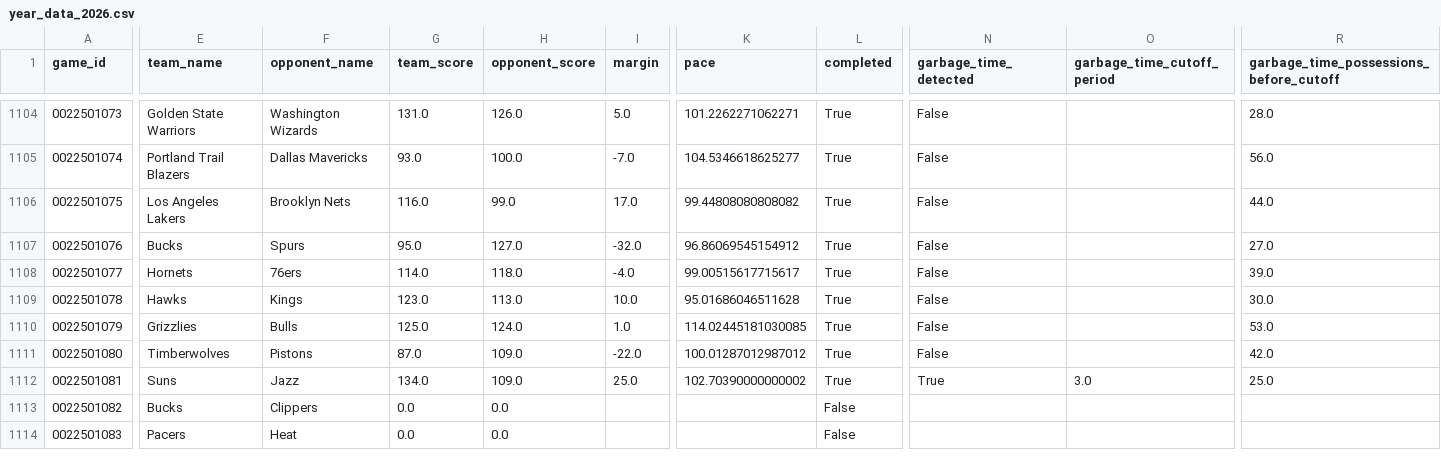
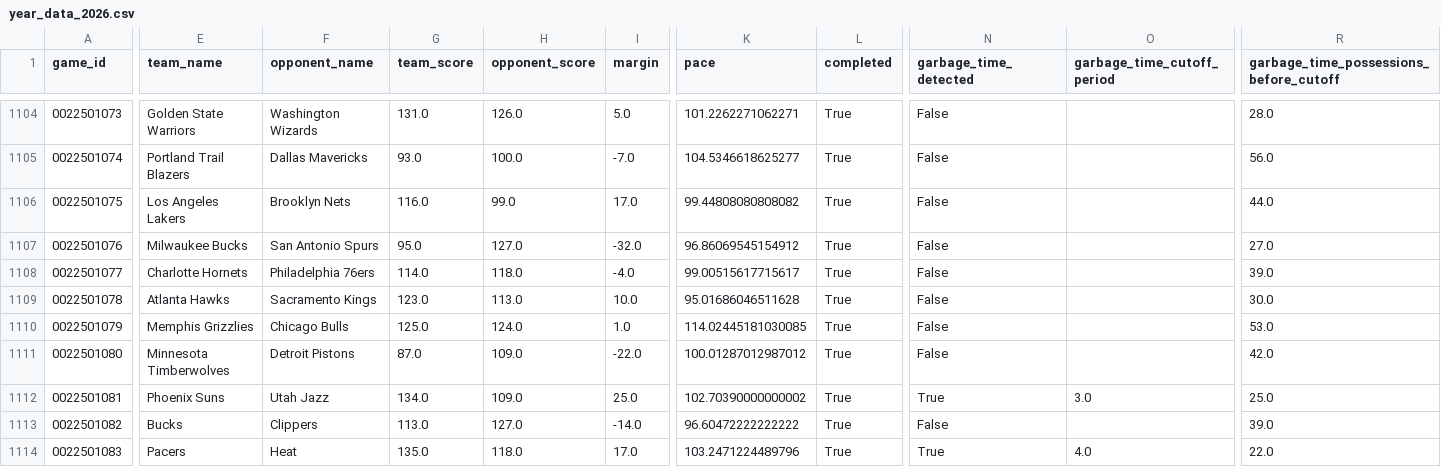
Before and after one commit to xocelyk/nba-forecast, a CSV file: data/games/year_data_2026.csv, drawn as a sheet; only a part is shown, gaps mark what is left out; the diff covers the shown part only; the diff names each change by its address in the sheet, - before the commit and + after, or states it on an @@ line.

Commit message:
Automated data update [skip ci]

```diff
--- a/data/games/year_data_2026.csv
+++ b/data/games/year_data_2026.csv
-E1107 (team_name): Bucks
+E1107 (team_name): Milwaukee Bucks
-F1107 (opponent_name): Spurs
+F1107 (opponent_name): San Antonio Spurs
-E1108 (team_name): Hornets
+E1108 (team_name): Charlotte Hornets
-F1108 (opponent_name): 76ers
+F1108 (opponent_name): Philadelphia 76ers
-E1109 (team_name): Hawks
+E1109 (team_name): Atlanta Hawks
-F1109 (opponent_name): Kings
+F1109 (opponent_name): Sacramento Kings
-E1110 (team_name): Grizzlies
+E1110 (team_name): Memphis Grizzlies
-F1110 (opponent_name): Bulls
+F1110 (opponent_name): Chicago Bulls
-E1111 (team_name): Timberwolves
+E1111 (team_name): Minnesota Timberwolves
-F1111 (opponent_name): Pistons
+F1111 (opponent_name): Detroit Pistons
-E1112 (team_name): Suns
+E1112 (team_name): Phoenix Suns
-F1112 (opponent_name): Jazz
+F1112 (opponent_name): Utah Jazz
-G1113 (team_score): 0.0
+G1113 (team_score): 113.0
-H1113 (opponent_score): 0.0
+H1113 (opponent_score): 127.0
-I1113 (margin): (empty)
+I1113 (margin): -14.0
-K1113 (pace): (empty)
+K1113 (pace): 96.60472222222222
-L1113:L1114 (completed): False
+L1113:L1114 (completed): True
-N1113 (garbage_time_detected): (empty)
+N1113 (garbage_time_detected): False
-R1113: (empty)
+R1113: 39.0
-G1114 (team_score): 0.0
+G1114 (team_score): 135.0
-H1114 (opponent_score): 0.0
+H1114 (opponent_score): 118.0
-I1114 (margin): (empty)
+I1114 (margin): 17.0
-K1114 (pace): (empty)
+K1114 (pace): 103.2471224489796
-N1114 (garbage_time_detected): (empty)
+N1114 (garbage_time_detected): True
-O1114 (garbage_time_cutoff_period): (empty)
+O1114 (garbage_time_cutoff_period): 4.0
-R1114: (empty)
+R1114: 22.0
```
Also changed, not shown: 63 edited cells elsewhere in this file, data/main_2026.csv, data/predicted_margins.csv, 12 other files.
